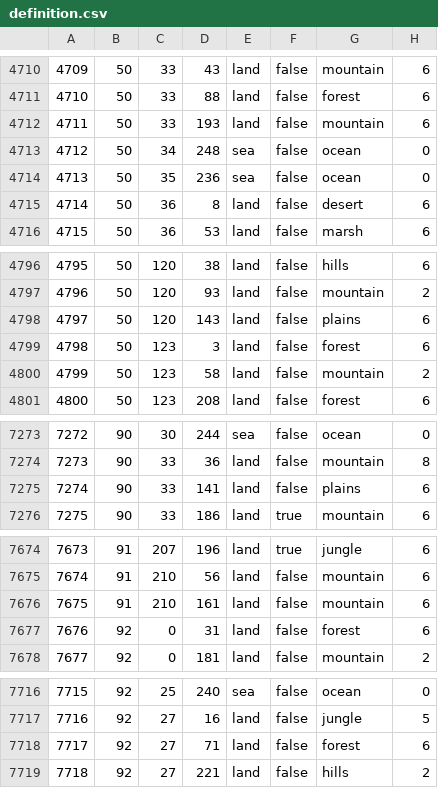
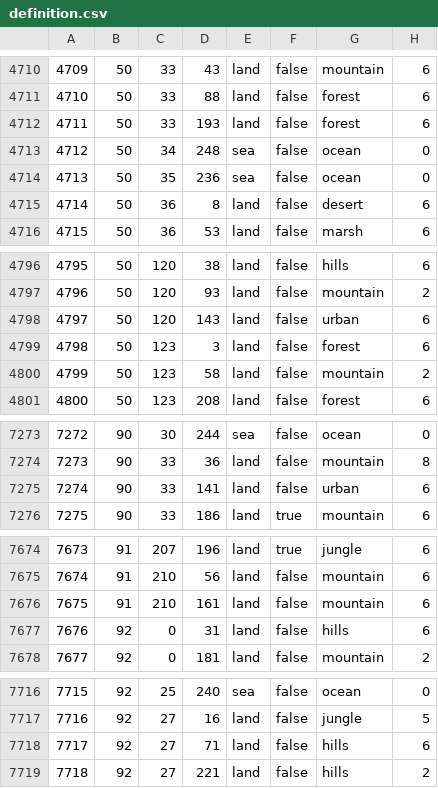
Before and after one commit to JoeBidenWhatAreYouHiding/kx, a CSV file: map/definition.csv, drawn as a sheet; only a part is shown, gaps mark what is left out; the diff covers the shown part only.

```diff
--- a/map/definition.csv
+++ b/map/definition.csv
@@ -4711,3 +4711,3 @@
 4710;50;33;88;land;false;forest;6
-4711;50;33;193;land;false;mountain;6
+4711;50;33;193;land;false;forest;6
 4712;50;34;248;sea;false;ocean;0
@@ -4797,3 +4797,3 @@
 4796;50;120;93;land;false;mountain;2
-4797;50;120;143;land;false;plains;6
+4797;50;120;143;land;false;urban;6
 4798;50;123;3;land;false;forest;6
@@ -7274,3 +7274,3 @@
 7273;90;33;36;land;false;mountain;8
-7274;90;33;141;land;false;plains;6
+7274;90;33;141;land;false;urban;6
 7275;90;33;186;land;true;mountain;6
@@ -7676,3 +7676,3 @@
 7675;91;210;161;land;false;mountain;6
-7676;92;0;31;land;false;forest;6
+7676;92;0;31;land;false;hills;6
 7677;92;0;181;land;false;mountain;2
@@ -7717,3 +7717,3 @@
 7716;92;27;16;land;false;jungle;5
-7717;92;27;71;land;false;forest;6
+7717;92;27;71;land;false;hills;6
 7718;92;27;221;land;false;hills;2
```
Also changed, not shown: 23 edited cells elsewhere in this file, 10 other files.
